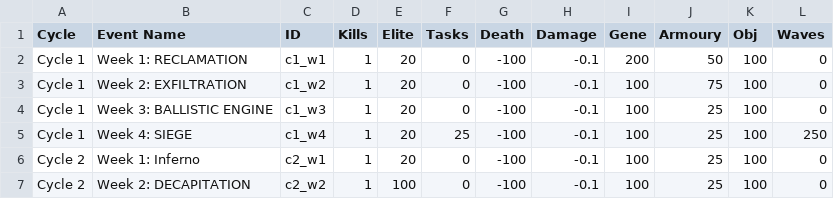
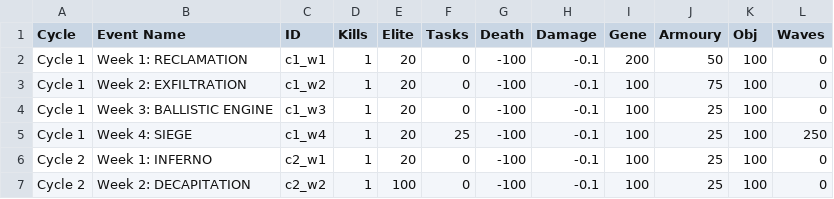
Before and after one commit to burni2001/Crusade-Score-Calculator, a CSV file: crusade_modifiers.csv, drawn as a sheet.

Commit message:
Add files via upload

```diff
--- a/crusade_modifiers.csv
+++ b/crusade_modifiers.csv
@@ -5,3 +5,3 @@ Cycle 1,Week 3: BALLISTIC ENGINE,c1_w3,1,20,0,-100,-0.1,100,25,100,0
 Cycle 1,Week 4: SIEGE,c1_w4,1,20,25,-100,-0.1,100,25,100,250
-Cycle 2,Week 1: Inferno,c2_w1,1,20,0,-100,-0.1,100,25,100,0
+Cycle 2,Week 1: INFERNO,c2_w1,1,20,0,-100,-0.1,100,25,100,0
 Cycle 2,Week 2: DECAPITATION,c2_w2,1,100,0,-100,-0.1,100,25,100,0
```
